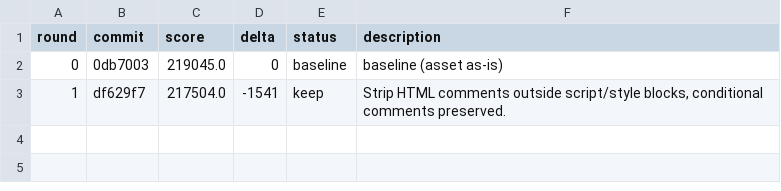
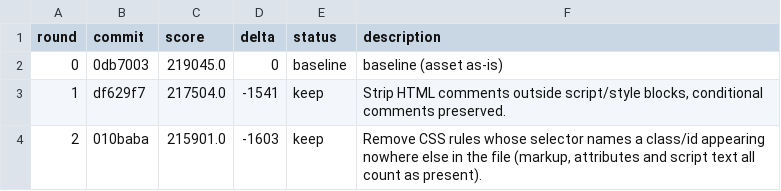
Before and after one commit to 011matthias/agentic-ops1.01, a TSV file: docs/optimize/platform-openwebui-weight/results.tsv, drawn as a sheet; the diff names each change by its address in the sheet, - before the commit and + after, or states it on an @@ line.

Commit message:
experiment(platform-openwebui-weight): r2 journal (keep)

```diff
--- a/docs/optimize/platform-openwebui-weight/results.tsv
+++ b/docs/optimize/platform-openwebui-weight/results.tsv
+row 4: 2 | 010baba | 215901.0 | -1603 | keep | Remove CSS rules whose selector names a class/id appearing nowhere else in the file (markup, attributes and script text all count as present).
```
